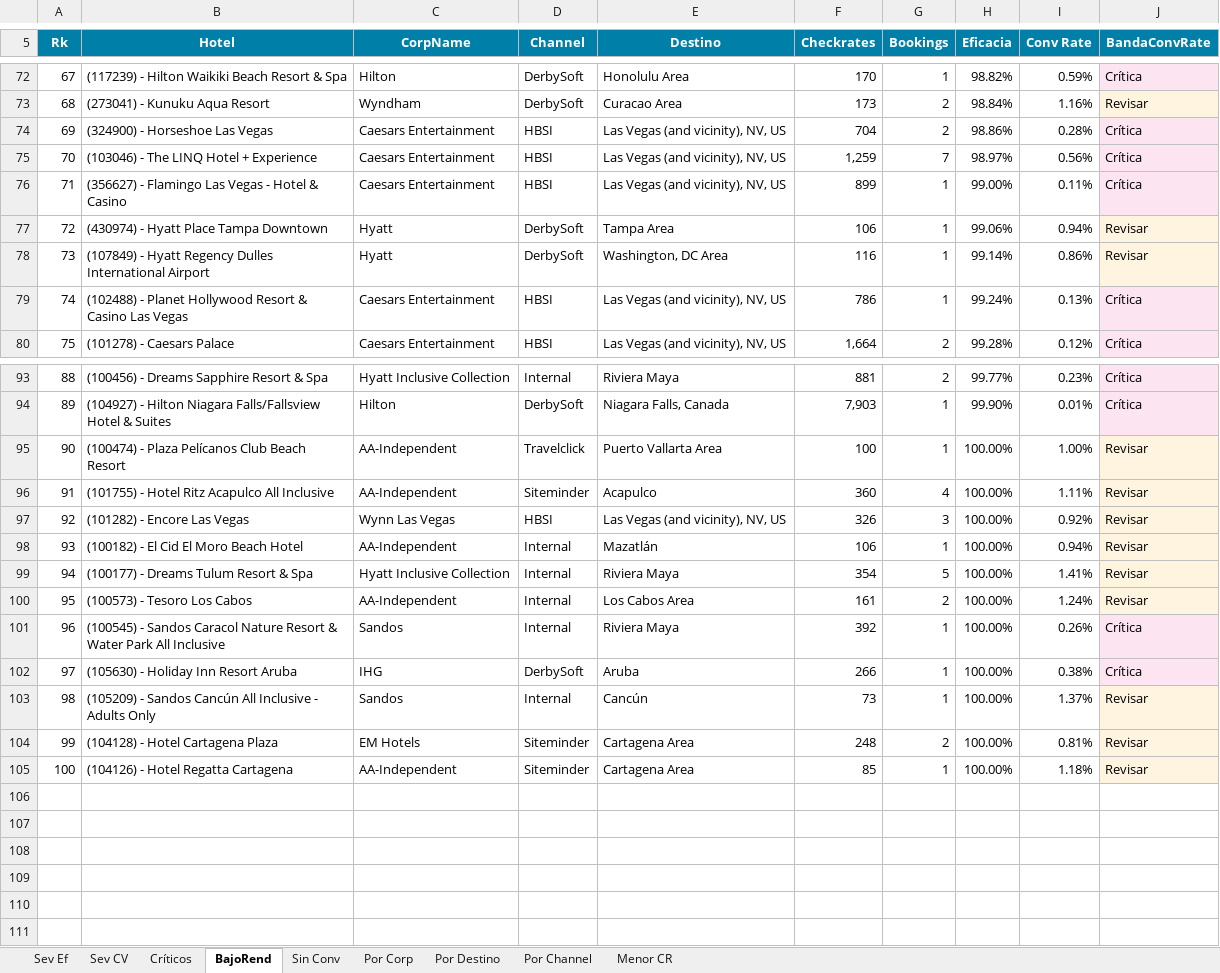
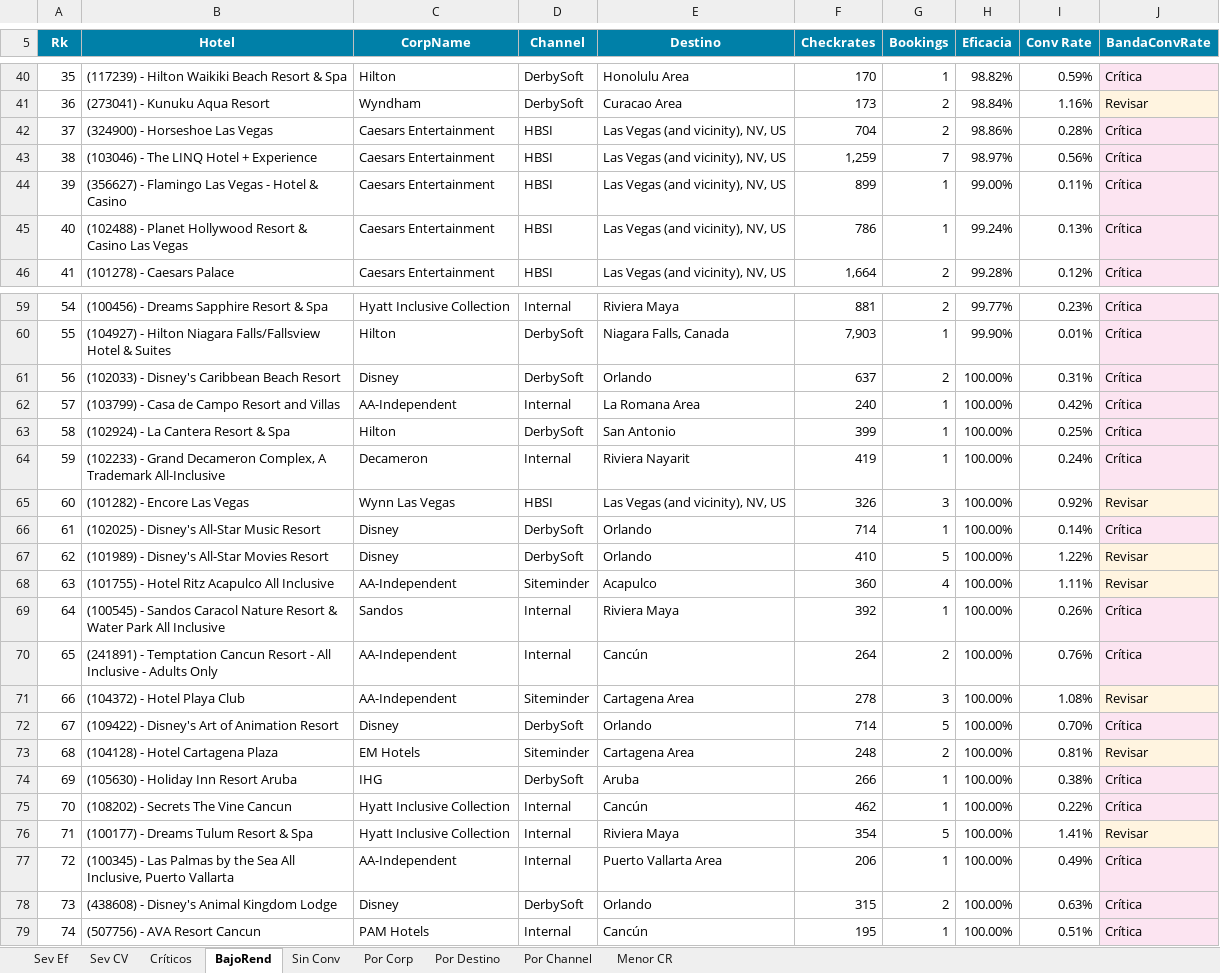
Before and after one commit to federicochurches/Price, an Excel workbook: checkrates/week-20/Analisis_Checkrates_B2C_7d.xlsx, sheet BajoRend, drawn as a sheet; only a part is shown, gaps mark what is left out; values as stored, in another font and other column widths than the file's, no borders; removed rows and columns are numbered as before the commit, all else as after; the diff covers the shown part only; the diff names each change by its address in the sheet, - before the commit and + after, or states it on an @@ line.

```diff
--- a/checkrates/week-20/Analisis_Checkrates_B2C_7d.xlsx (sheet BajoRend)
+++ b/checkrates/week-20/Analisis_Checkrates_B2C_7d.xlsx (sheet BajoRend)
@@ column A (Rk) renumbered between rows 3 and 77 @@
-row 77: 72 | (430974) - Hyatt Place Tampa Downtown | Hyatt | DerbySoft | Tampa Area | 106 | 1 | 99.06% | 0.94% | Revisar
-row 78: 73 | (107849) - Hyatt Regency Dulles International Airport | Hyatt | DerbySoft | Washington, DC Area | 116 | 1 | 99.14% | 0.86% | Revisar
-row 95: 90 | (100474) - Plaza Pelícanos Club Beach Resort | AA-Independent | Travelclick | Puerto Vallarta Area | 100 | 1 | 100.00% | 1.00% | Revisar
+row 61: 56 | (102033) - Disney's Caribbean Beach Resort | Disney | DerbySoft | Orlando | 637 | 2 | 100.00% | 0.31% | Crítica
+row 62: 57 | (103799) - Casa de Campo Resort and Villas | AA-Independent | Internal | La Romana Area | 240 | 1 | 100.00% | 0.42% | Crítica
+row 63: 58 | (102924) - La Cantera Resort & Spa | Hilton | DerbySoft | San Antonio | 399 | 1 | 100.00% | 0.25% | Crítica
+row 64: 59 | (102233) - Grand Decameron Complex, A Trademark All-Inclusive | Decameron | Internal | Riviera Nayarit | 419 | 1 | 100.00% | 0.24% | Crítica
@@ row 97 moved to row 65: 60 @@
+row 66: 61 | (102025) - Disney's All-Star Music Resort | Disney | DerbySoft | Orlando | 714 | 1 | 100.00% | 0.14% | Crítica
+row 67: 62 | (101989) - Disney's All-Star Movies Resort | Disney | DerbySoft | Orlando | 410 | 5 | 100.00% | 1.22% | Revisar
-row 98: 93 | (100182) - El Cid El Moro Beach Hotel | AA-Independent | Internal | Mazatlán | 106 | 1 | 100.00% | 0.94% | Revisar
+row 69: 64 | (100545) - Sandos Caracol Nature Resort & Water Park All Inclusive | Sandos | Internal | Riviera Maya | 392 | 1 | 100.00% | 0.26% | Crítica
+row 70: 65 | (241891) - Temptation Cancun Resort - All Inclusive - Adults Only | AA-Independent | Internal | Cancún | 264 | 2 | 100.00% | 0.76% | Crítica
+row 71: 66 | (104372) - Hotel Playa Club | AA-Independent | Siteminder | Cartagena Area | 278 | 3 | 100.00% | 1.08% | Revisar
+row 72: 67 | (109422) - Disney's Art of Animation Resort | Disney | DerbySoft | Orlando | 714 | 5 | 100.00% | 0.70% | Crítica
@@ row 104 moved to row 73: 68 @@
@@ row 102 moved to row 74: 69 @@
+row 75: 70 | (108202) - Secrets The Vine Cancun | Hyatt Inclusive Collection | Internal | Cancún | 462 | 1 | 100.00% | 0.22% | Crítica
-row 100: 95 | (100573) - Tesoro Los Cabos | AA-Independent | Internal | Los Cabos Area | 161 | 2 | 100.00% | 1.24% | Revisar
-B77 (Hotel): (100545) - Sandos Caracol Nature Resort & Water Park All Inclusive
+B77 (Hotel): (100345) - Las Palmas by the Sea All Inclusive, Puerto Vallarta
-C77 (CorpName): Sandos
+C77 (CorpName): AA-Independent
-E77 (Destino): Riviera Maya
+E77 (Destino): Puerto Vallarta Area
-F77 (Checkrates): 392
+F77 (Checkrates): 206
-I77 (Conv Rate): 0.26%
+I77 (Conv Rate): 0.49%
-row 103: 98 | (105209) - Sandos Cancún All Inclusive - Adults Only | Sandos | Internal | Cancún | 73 | 1 | 100.00% | 1.37% | Revisar
-row 105: 100 | (104126) - Hotel Regatta Cartagena | AA-Independent | Siteminder | Cartagena Area | 85 | 1 | 100.00% | 1.18% | Revisar
+row 78: 73 | (438608) - Disney's Animal Kingdom Lodge | Disney | DerbySoft | Orlando | 315 | 2 | 100.00% | 0.63% | Crítica
+row 79: 74 | (507756) - AVA Resort Cancun | PAM Hotels | Internal | Cancún | 195 | 1 | 100.00% | 0.51% | Crítica
```
Also changed, not shown: 32 removed rows and 3 edited cells elsewhere in this sheet, sheet Menor CR, sheet Sin Conv, sheet Por Destino, sheet Por Corp, sheet Críticos, sheet Por Channel, 2 more sheets, checkrates/week-20/Analisis_Checkrates_7d.xlsx, checkrates/week-20/Analisis_Checkrates_CUG_7d.xlsx, 11 other files.
